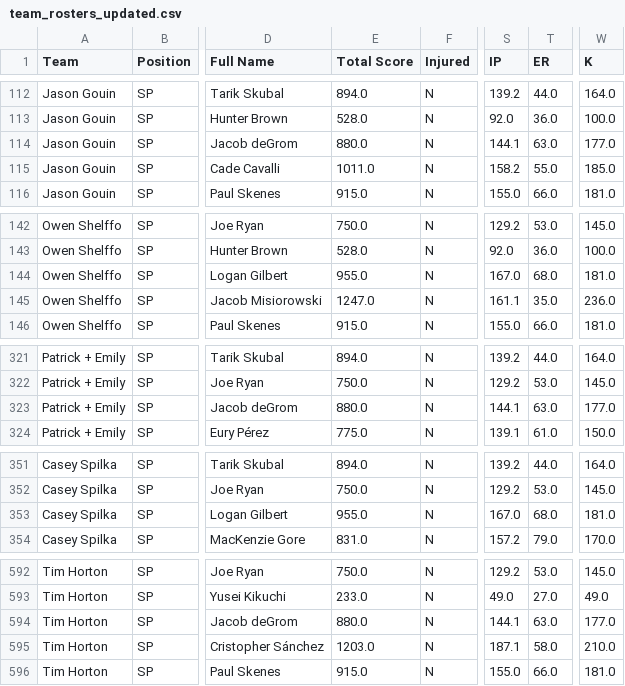
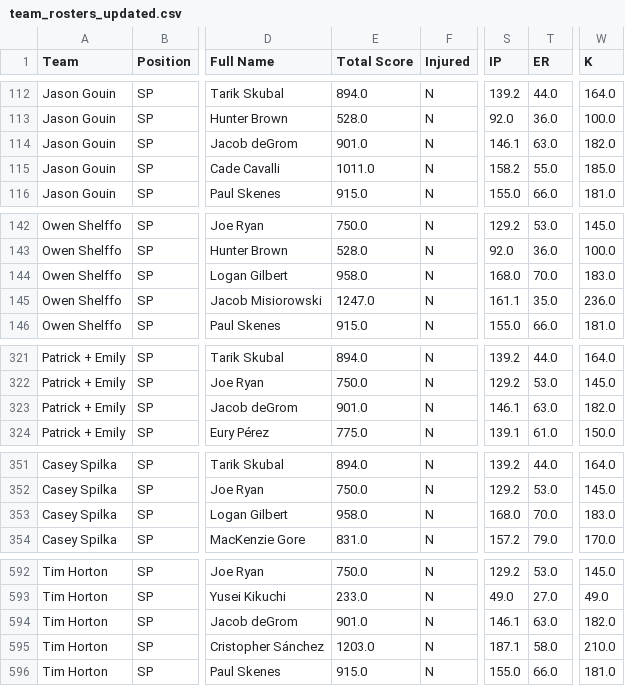
Before and after one commit to patrick-serio/mlb-pickem-league, a CSV file: data/team_rosters_updated.csv, drawn as a sheet; only a part is shown, gaps mark what is left out; the diff covers the shown part only; the diff names each change by its address in the sheet, - before the commit and + after, or states it on an @@ line.

```diff
--- a/data/team_rosters_updated.csv
+++ b/data/team_rosters_updated.csv
-E114 (Total Score): 880.0
+E114 (Total Score): 901.0
-S114 (IP): 144.1
+S114 (IP): 146.1
-W114 (K): 177.0
+W114 (K): 182.0
-E144 (Total Score): 955.0
+E144 (Total Score): 958.0
-S144 (IP): 167.0
+S144 (IP): 168.0
-T144 (ER): 68.0
+T144 (ER): 70.0
-W144 (K): 181.0
+W144 (K): 183.0
-E323 (Total Score): 880.0
+E323 (Total Score): 901.0
-S323 (IP): 144.1
+S323 (IP): 146.1
-W323 (K): 177.0
+W323 (K): 182.0
-E353 (Total Score): 955.0
+E353 (Total Score): 958.0
-S353 (IP): 167.0
+S353 (IP): 168.0
-T353 (ER): 68.0
+T353 (ER): 70.0
-W353 (K): 181.0
+W353 (K): 183.0
-E594 (Total Score): 880.0
+E594 (Total Score): 901.0
-S594 (IP): 144.1
+S594 (IP): 146.1
-W594 (K): 177.0
+W594 (K): 182.0
```
Also changed, not shown: 9 edited cells elsewhere in this file, data/backend_updated.csv, data/team_scores.csv, 2 other files.
